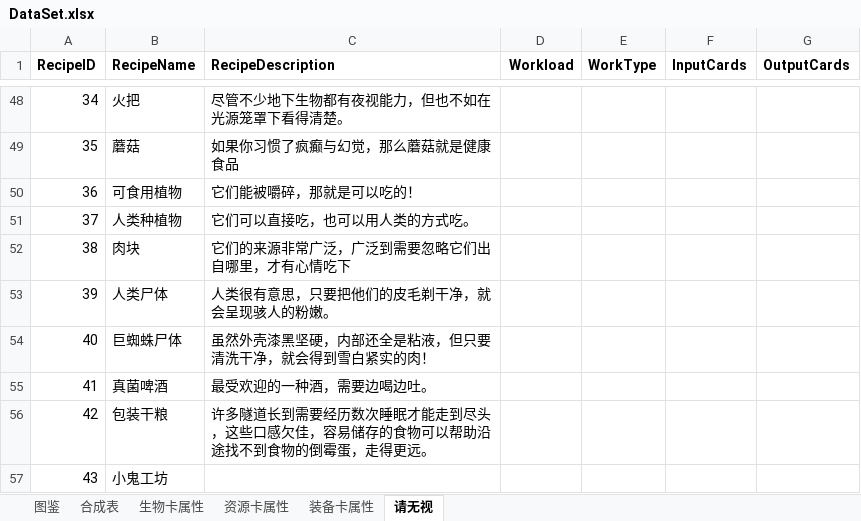
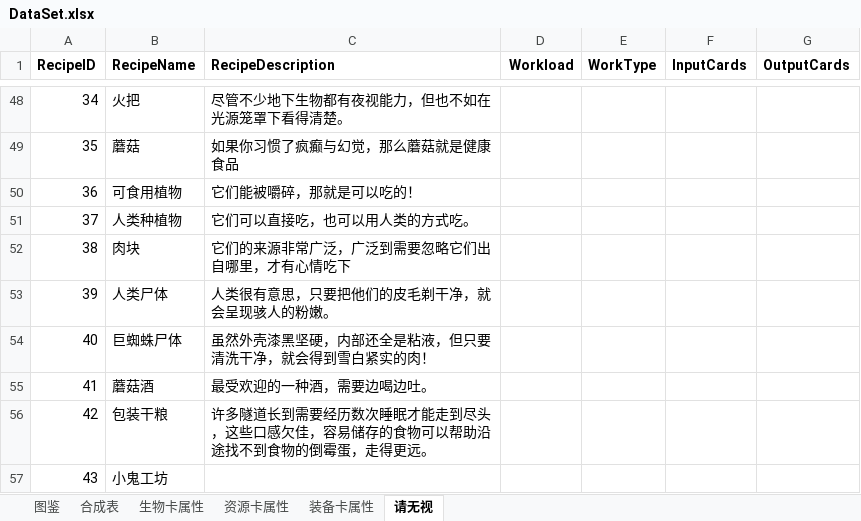
Before and after one commit to ranshaobaichi/Card, an Excel workbook: Assets/DataBase/Data/DataSet.xlsx, sheet 请无视, drawn as a sheet; only a part is shown, gaps mark what is left out; values as stored, in another font and other column widths than the file's, no borders; the diff names each change by its address in the sheet, - before the commit and + after, or states it on an @@ line.

```diff
--- a/Assets/DataBase/Data/DataSet.xlsx (sheet 请无视)
+++ b/Assets/DataBase/Data/DataSet.xlsx (sheet 请无视)
-B55 (RecipeName): 真菌啤酒
+B55 (RecipeName): 蘑菇酒
```
Also changed, not shown: sheet 合成表, sheet 资源卡属性, sheet 图鉴, sheet 生物卡属性, 29 other files.
